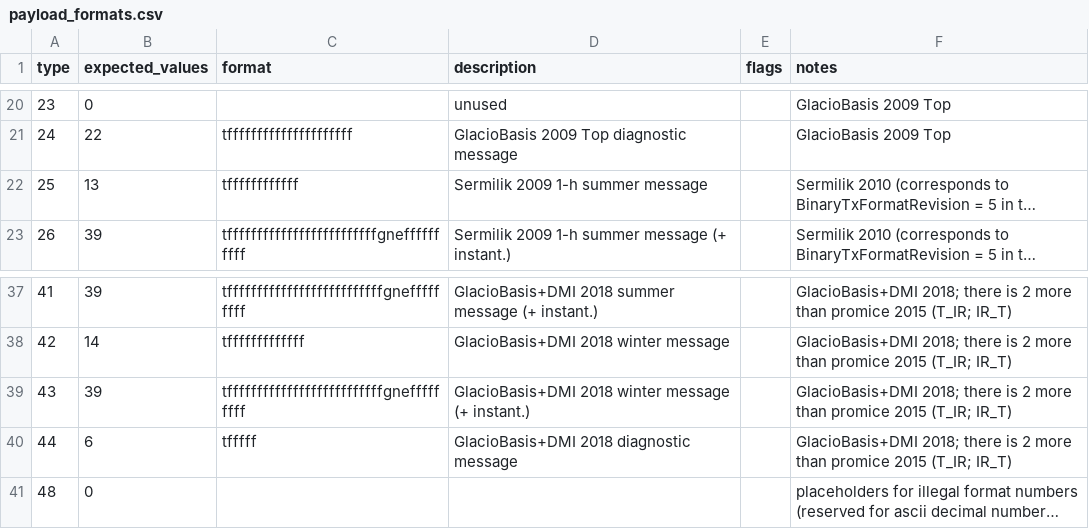
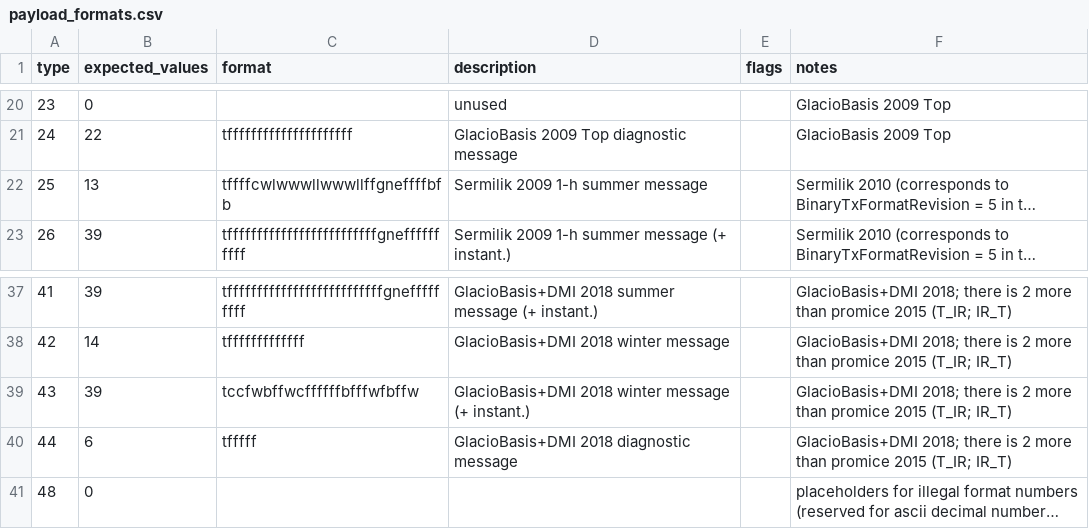
Before and after one commit to GEUS-Glaciology-and-Climate/pypromice, a CSV file: src/pypromice/resources/payload_formats.csv, drawn as a sheet; only a part is shown, gaps mark what is left out; long unchanged cells end in …; the diff names each change by its address in the sheet, - before the commit and + after, or states it on an @@ line.

Commit message:
Enhanced payload decoding and format support
- Added new payload types (`b`, `w`, `c`) to `payload_types.csv` and updated associated formats in `payload_formats.csv`.
- Implemented decoding logic for new types (`b`, `w`, `c`) in `decode` function.
- Refactored `decode_payload` by introducing better modularity and default path handling for payload formats.
- Improved logging and streamlined docstrings for clarity.
- Fixed argument naming inconsistencies and standardized defaults.

```diff
--- a/src/pypromice/resources/payload_formats.csv
+++ b/src/pypromice/resources/payload_formats.csv
-C22 (format): tffffffffffff
+C22 (format): tffffcwlwwwllwwwllffgneffffbfb
-C39 (format): tffffffffffffffffffffffffffgnefffffffff
+C39 (format): tccfwbffwcffffffbfffwfbffw
```
Also changed, not shown: src/pypromice/resources/payload_types.csv, 1 other file.
